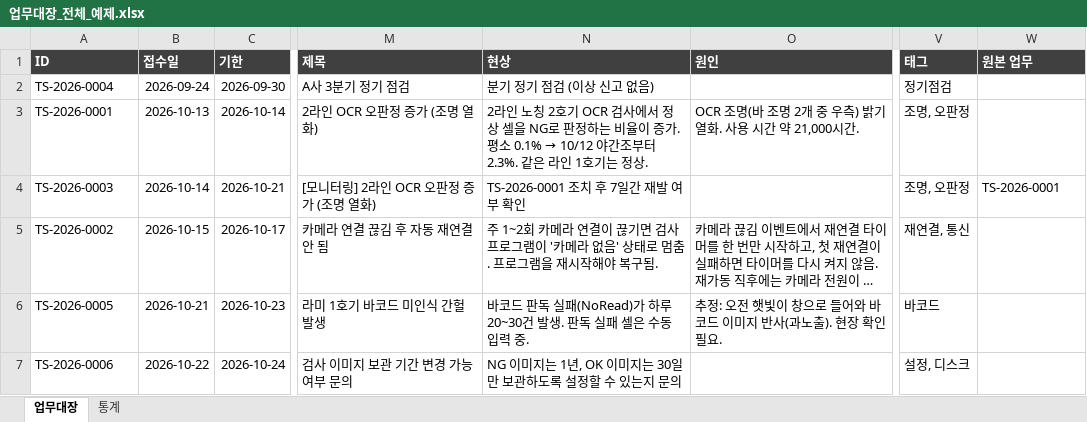
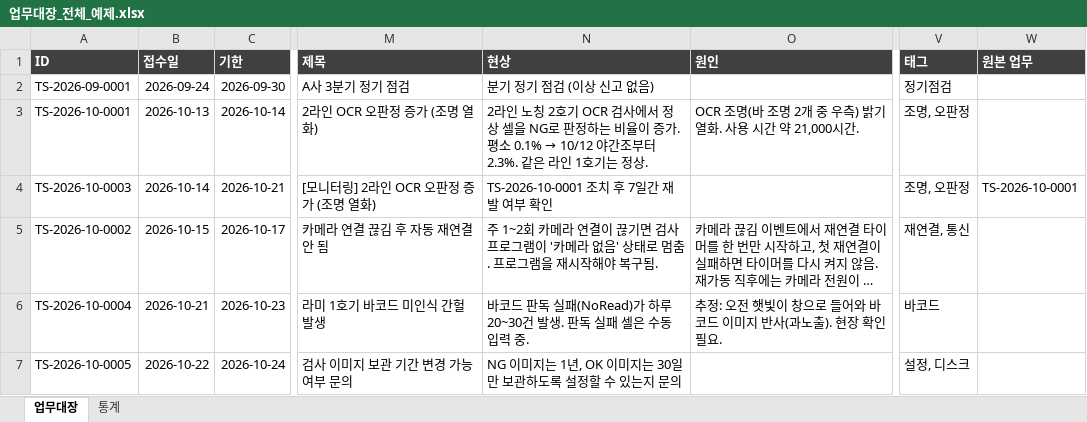
Before and after one commit to pjbmylove2/TSWorkBench, an Excel workbook: docs/examples/TSWorkData/Reports/업무대장_전체_예제.xlsx, sheet 업무대장, drawn as a sheet; only a part is shown, gaps mark what is left out; long unchanged cells end in …; values as stored, in another font and other column widths than the file's, no borders; the diff names each change by its address in the sheet, - before the commit and + after, or states it on an @@ line.

```diff
--- a/docs/examples/TSWorkData/Reports/업무대장_전체_예제.xlsx (sheet 업무대장)
+++ b/docs/examples/TSWorkData/Reports/업무대장_전체_예제.xlsx (sheet 업무대장)
-A2 (ID): TS-2026-0004
+A2 (ID): TS-2026-09-0001
-A3 (ID): TS-2026-0001
+A3 (ID): TS-2026-10-0001
-A4 (ID): TS-2026-0003
+A4 (ID): TS-2026-10-0003
-N4 (현상): TS-2026-0001 조치 후 7일간 재발 여부 확인
+N4 (현상): TS-2026-10-0001 조치 후 7일간 재발 여부 확인
-W4 (원본 업무): TS-2026-0001
+W4 (원본 업무): TS-2026-10-0001
-A5 (ID): TS-2026-0002
+A5 (ID): TS-2026-10-0002
-A6 (ID): TS-2026-0005
+A6 (ID): TS-2026-10-0004
-A7 (ID): TS-2026-0006
+A7 (ID): TS-2026-10-0005
```
Also changed, not shown: 18 other files.
